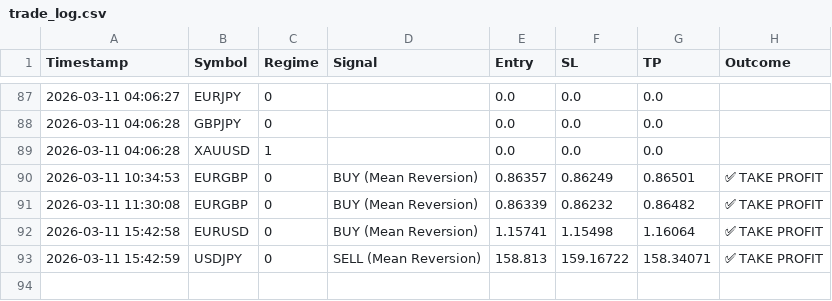
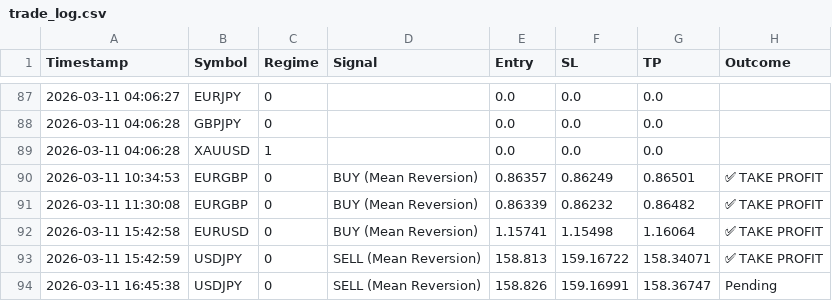
Before and after one commit to ykclassic/Delphi-Oracle-2, a CSV file: logs/trade_log.csv, drawn as a sheet; only a part is shown, gaps mark what is left out; the diff names each change by its address in the sheet, - before the commit and + after, or states it on an @@ line.

Commit message:
📊 Update: Performance Logs [skip ci]

```diff
--- a/logs/trade_log.csv
+++ b/logs/trade_log.csv
+row 94: 2026-03-11 16:45:38 | USDJPY | 0 | SELL (Mean Reversion) | 158.826 | 159.16991 | 158.36747 | Pending
```
